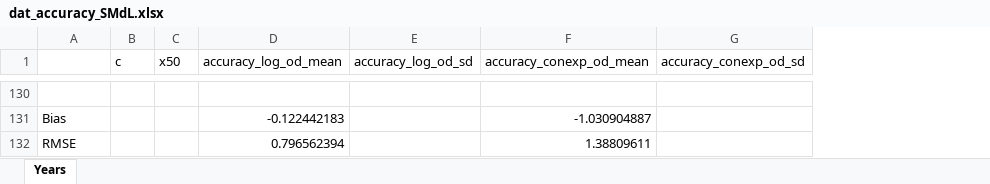
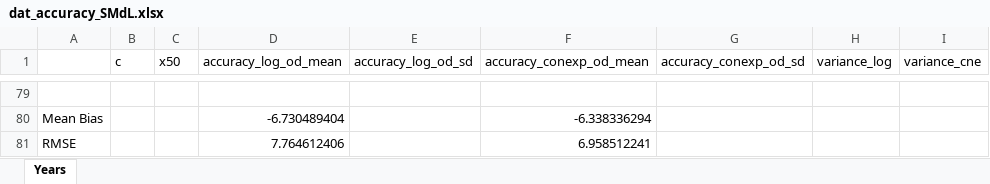
Before and after one commit to DBKottelenberg/OQDS_Xf_Puglia, an Excel workbook: dat_accuracy_SMdL.xlsx, sheet Years, drawn as a sheet; only a part is shown, gaps mark what is left out; values as stored, in another font and other column widths than the file's, no borders; removed rows and columns are numbered as before the commit, all else as after; the diff covers the shown part only; the diff names each change by its address in the sheet, - before the commit and + after, or states it on an @@ line.

```diff
--- a/dat_accuracy_SMdL.xlsx (sheet Years)
+++ b/dat_accuracy_SMdL.xlsx (sheet Years)
+column H (variance_log), empty
+column I (variance_cne), empty
-row 131: Bias |  |  | -0.122442183 |  | -1.030904887
-row 132: RMSE |  |  | 0.796562394 |  | 1.38809611
+row 80: Mean Bias |  |  | -6.730489404 |  | -6.338336294
+row 81: RMSE |  |  | 7.764612406 |  | 6.958512241
```
Also changed, not shown: other rows of this sheet, dat_accuracy_M.xlsx, dat_accuracy_O.xlsx, 4 other files.
